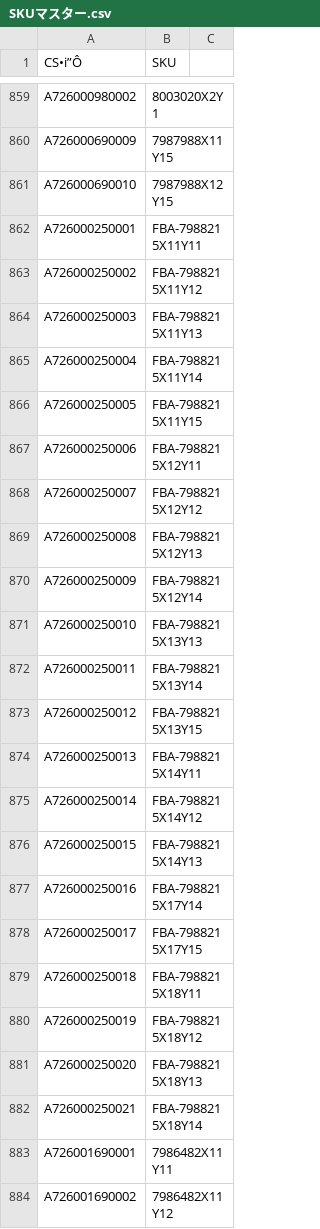
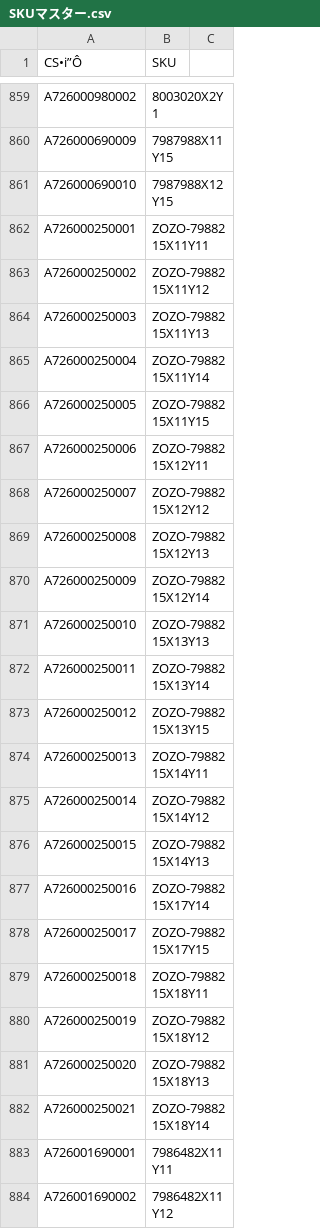
Before and after one commit to ani6132457/zaiko-viewer, a CSV file: SKUマスター/SKUマスター.csv, drawn as a sheet; only a part is shown, gaps mark what is left out; the diff covers the shown part only.

Commit message:
Update SKUマスター.csv

```diff
--- a/SKUマスター/SKUマスター.csv
+++ b/SKUマスター/SKUマスター.csv
@@ -861,23 +861,23 @@ A726000690009,7987988X11Y15,
 A726000690010,7987988X12Y15,
-A726000250001,FBA-7988215X11Y11,
-A726000250002,FBA-7988215X11Y12,
-A726000250003,FBA-7988215X11Y13,
-A726000250004,FBA-7988215X11Y14,
-A726000250005,FBA-7988215X11Y15,
-A726000250006,FBA-7988215X12Y11,
-A726000250007,FBA-7988215X12Y12,
-A726000250008,FBA-7988215X12Y13,
-A726000250009,FBA-7988215X12Y14,
-A726000250010,FBA-7988215X13Y13,
-A726000250011,FBA-7988215X13Y14,
-A726000250012,FBA-7988215X13Y15,
-A726000250013,FBA-7988215X14Y11,
-A726000250014,FBA-7988215X14Y12,
-A726000250015,FBA-7988215X14Y13,
-A726000250016,FBA-7988215X17Y14,
-A726000250017,FBA-7988215X17Y15,
-A726000250018,FBA-7988215X18Y11,
-A726000250019,FBA-7988215X18Y12,
-A726000250020,FBA-7988215X18Y13,
-A726000250021,FBA-7988215X18Y14,
+A726000250001,ZOZO-7988215X11Y11,
+A726000250002,ZOZO-7988215X11Y12,
+A726000250003,ZOZO-7988215X11Y13,
+A726000250004,ZOZO-7988215X11Y14,
+A726000250005,ZOZO-7988215X11Y15,
+A726000250006,ZOZO-7988215X12Y11,
+A726000250007,ZOZO-7988215X12Y12,
+A726000250008,ZOZO-7988215X12Y13,
+A726000250009,ZOZO-7988215X12Y14,
+A726000250010,ZOZO-7988215X13Y13,
+A726000250011,ZOZO-7988215X13Y14,
+A726000250012,ZOZO-7988215X13Y15,
+A726000250013,ZOZO-7988215X14Y11,
+A726000250014,ZOZO-7988215X14Y12,
+A726000250015,ZOZO-7988215X14Y13,
+A726000250016,ZOZO-7988215X17Y14,
+A726000250017,ZOZO-7988215X17Y15,
+A726000250018,ZOZO-7988215X18Y11,
+A726000250019,ZOZO-7988215X18Y12,
+A726000250020,ZOZO-7988215X18Y13,
+A726000250021,ZOZO-7988215X18Y14,
 A726001690001,7986482X11Y11,
```
Also changed, not shown: 18 edited cells elsewhere in this file.
